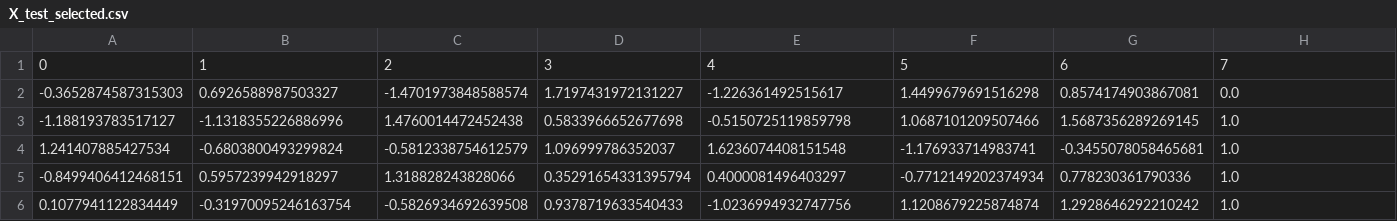
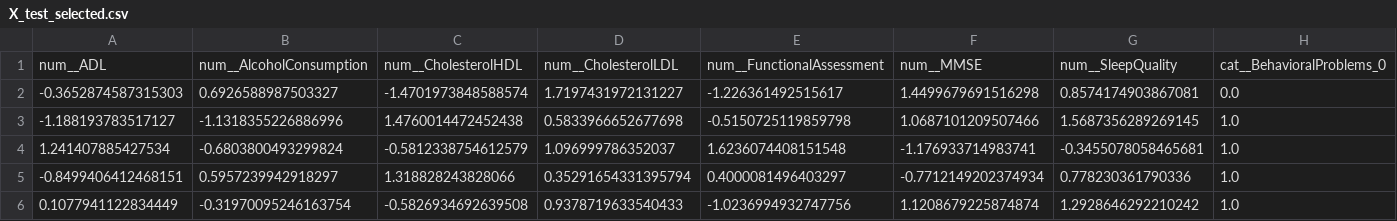
Before and after one commit to SyroQT/AML-group1-2, a CSV file: data/selected/X_test_selected.csv, drawn as a sheet; only a part is shown; removed rows and columns are numbered as before the commit, all else as after; rows hold the shown columns only; the diff names each change by its address in the sheet, - before the commit and + after, or states it on an @@ line.

```diff
--- a/data/selected/X_test_selected.csv
+++ b/data/selected/X_test_selected.csv
-row 1: 0 | 1 | 2 | 3 | 4 | 5 | 6 | 7
+row 1: num__ADL | num__AlcoholConsumption | num__CholesterolHDL | num__CholesterolLDL | num__FunctionalAssessment | num__MMSE | num__SleepQuality | cat__BehavioralProblems_0
```
Also changed, not shown: data/selected/X_train_selected.csv, 1 other file.
